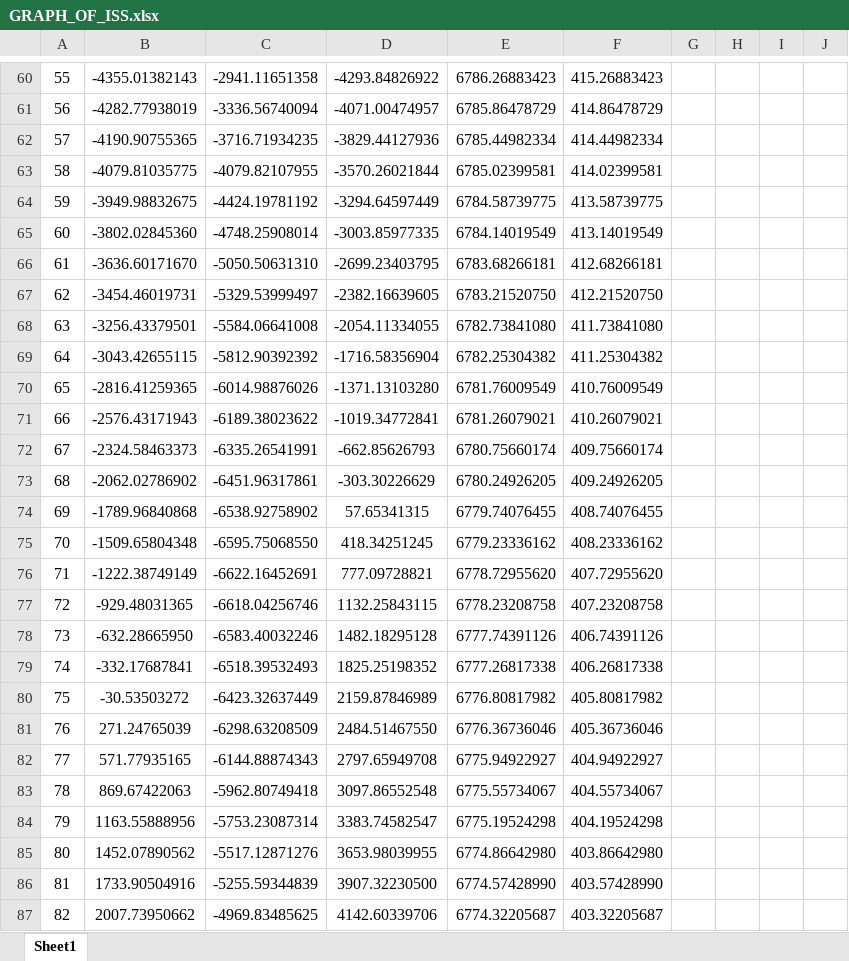
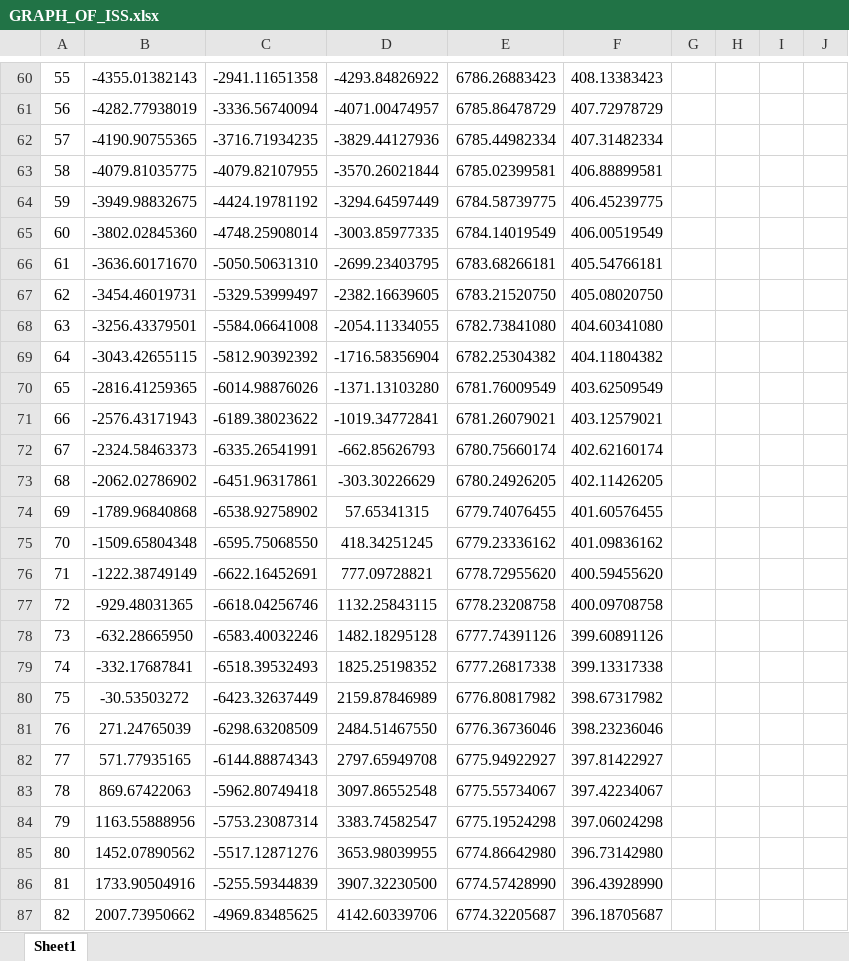
Before and after one commit to edwardttz/FYP_Satellite_Simulator, an Excel workbook: orbitToolsDemo/GRAPH_OF_ISS.xlsx, sheet Sheet1, drawn as a sheet; only a part is shown, gaps mark what is left out; values as stored, in another font and other column widths than the file's, no borders; charts and pictures not drawn; the diff covers the shown part only; the diff names each change by its address in the sheet, - before the commit and + after, or states it on an @@ line.

```diff
--- a/orbitToolsDemo/GRAPH_OF_ISS.xlsx (sheet Sheet1)
+++ b/orbitToolsDemo/GRAPH_OF_ISS.xlsx (sheet Sheet1)
-F60: 415.26883423
+F60: 408.13383423
-F61: 414.86478729
+F61: 407.72978729
-F62: 414.44982334
+F62: 407.31482334
-F63: 414.02399581
+F63: 406.88899581
-F64: 413.58739775
+F64: 406.45239775
-F65: 413.14019549
+F65: 406.00519549
-F66: 412.68266181
+F66: 405.54766181
-F67: 412.21520750
+F67: 405.08020750
-F68: 411.73841080
+F68: 404.60341080
-F69: 411.25304382
+F69: 404.11804382
-F70: 410.76009549
+F70: 403.62509549
-F71: 410.26079021
+F71: 403.12579021
-F72: 409.75660174
+F72: 402.62160174
-F73: 409.24926205
+F73: 402.11426205
-F74: 408.74076455
+F74: 401.60576455
-F75: 408.23336162
+F75: 401.09836162
-F76: 407.72955620
+F76: 400.59455620
-F77: 407.23208758
+F77: 400.09708758
-F78: 406.74391126
+F78: 399.60891126
-F79: 406.26817338
+F79: 399.13317338
-F80: 405.80817982
+F80: 398.67317982
-F81: 405.36736046
+F81: 398.23236046
-F82: 404.94922927
+F82: 397.81422927
-F83: 404.55734067
+F83: 397.42234067
-F84: 404.19524298
+F84: 397.06024298
-F85: 403.86642980
+F85: 396.73142980
-F86: 403.57428990
+F86: 396.43928990
-F87: 403.32205687
+F87: 396.18705687
```
Also changed, not shown: 1 added row and 92 edited cells elsewhere in this sheet, formulas that keep their value, charts or pictures.
